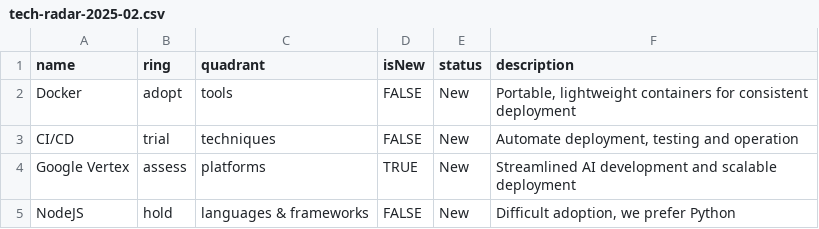
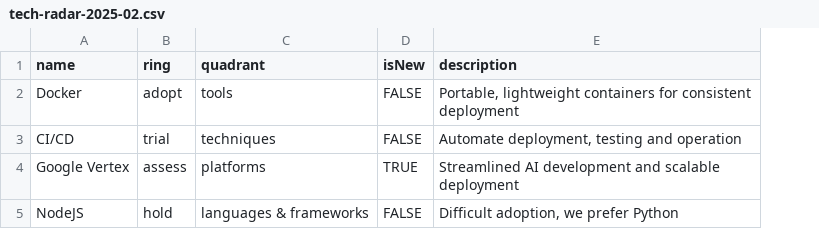
Before and after one commit to CorneliuPopescu/TechRadar, a CSV file: csv/tech-radar-2025-02.csv, drawn as a sheet; the diff names each change by its address in the sheet, - before the commit and + after, or states it on an @@ line.

Commit message:
fix error

```diff
--- a/csv/tech-radar-2025-02.csv
+++ b/csv/tech-radar-2025-02.csv
-column E (status), rows 2-5: all New
```
